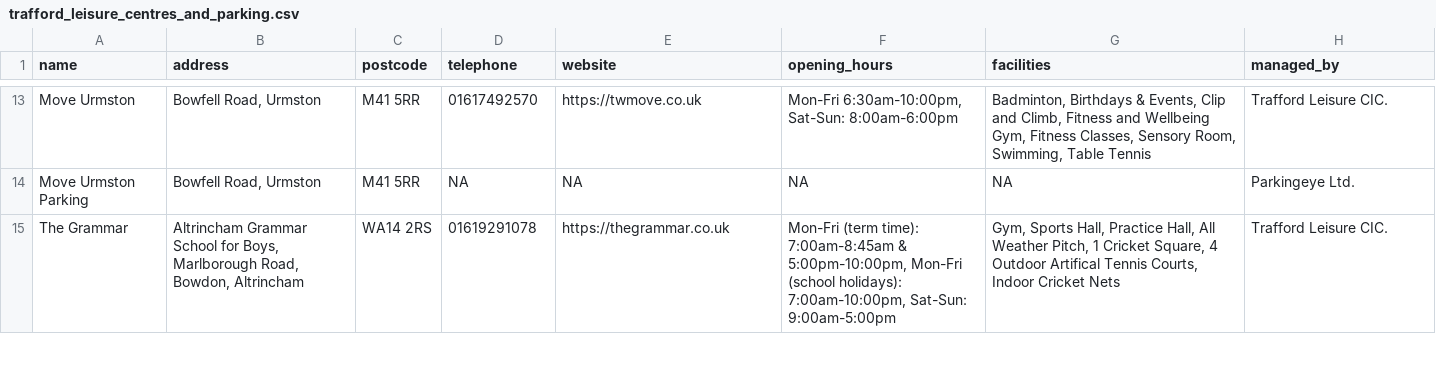
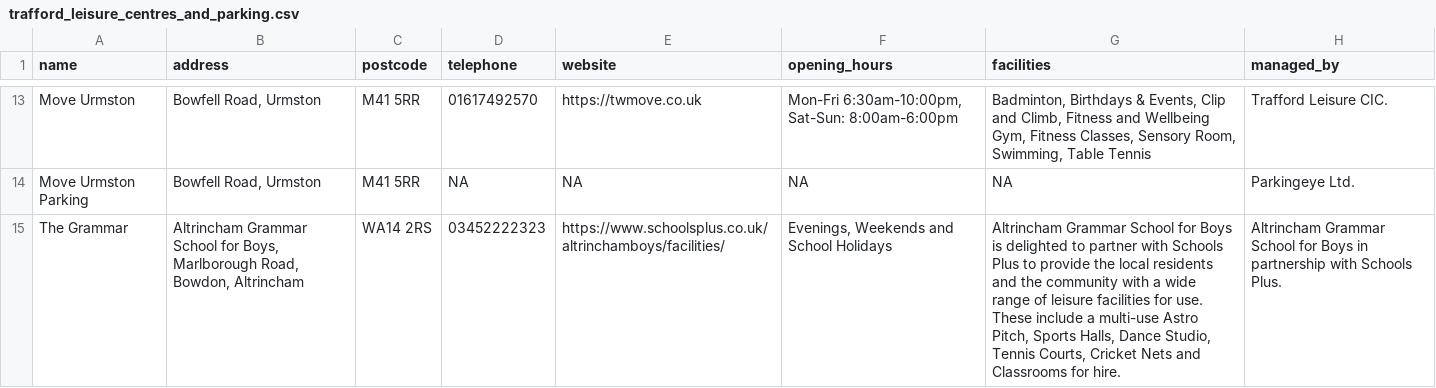
Before and after one commit to traffordDataLab/council_open_data, a CSV file: assets/leisure_centres/trafford_leisure_centres_and_parking.csv, drawn as a sheet; only a part is shown, gaps mark what is left out; the diff covers the shown part only.

Commit message:
Updated the leisure centres datasets amending information for Move Altrincham now that it has opened and The Grammar due to change in administration/management of the facilities.

```diff
--- a/assets/leisure_centres/trafford_leisure_centres_and_parking.csv
+++ b/assets/leisure_centres/trafford_leisure_centres_and_parking.csv
@@ -14,2 +14,2 @@ Move Urmston,"Bowfell Road, Urmston",M41 5RR,01617492570,https://twmove.co.uk,"M
 Move Urmston Parking,"Bowfell Road, Urmston",M41 5RR,NA,NA,NA,NA,Parkingeye Ltd.
-The Grammar,"Altrincham Grammar School for Boys, Marlborough Road, Bowdon, Altrincham",WA14 2RS,01619291078,https://thegrammar.co.uk,"Mon-Fri (term time): 7:00am-8:45am & 5:00pm-10:00pm, Mon-Fri (school holidays): 7:00am-10:00pm, Sat-Sun: 9:00am-5:00pm","Gym, Sports Hall, Practice Hall, All Weather Pitch, 1 Cricket Square, 4 Outdoor Artifical Tennis Courts, Indoor Cricket Nets",Trafford Leisure CIC.
+The Grammar,"Altrincham Grammar School for Boys, Marlborough Road, Bowdon, Altrincham",WA14 2RS,03452222323,https://www.schoolsplus.co.uk/altrinchamboys/facilities/,"Evenings, Weekends and School Holidays","Altrincham Grammar School for Boys is delighted to partner with Schools Plus to provide the local residents and the community with a wide range of leisure facilities for use. These include a multi-use Astro Pitch, Sports Halls, Dance Studio, Tennis Courts, Cricket Nets and Classrooms for hire.",Altrincham Grammar School for Boys in partnership with Schools Plus.
```
Also changed, not shown: 4 edited cells elsewhere in this file, assets/leisure_centres/trafford_leisure_centres.csv, 5 other files.
